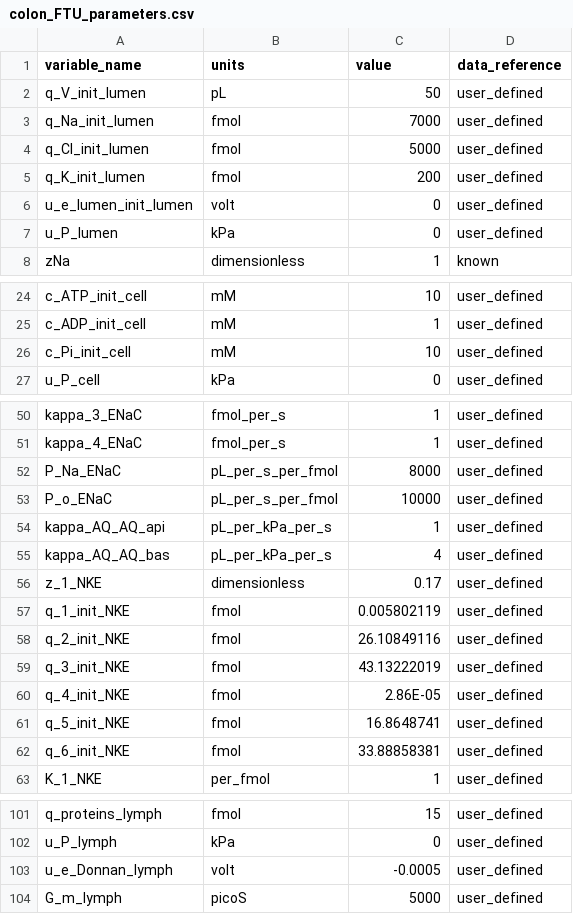
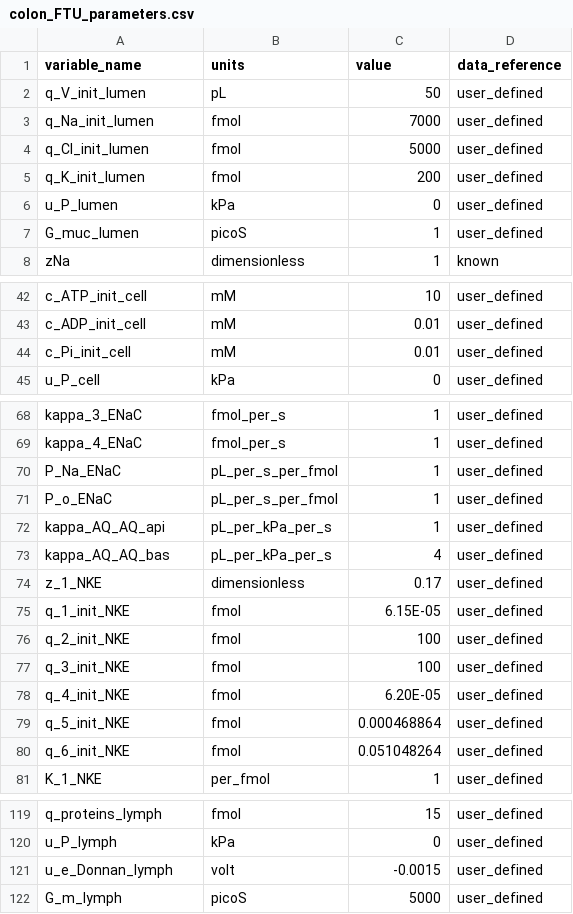
Before and after one commit to jmdowrick/Colon_fluid_transport_FTU, a CSV file: CA_colon_FTU/generated_models/colon_FTU/colon_FTU_parameters.csv, drawn as a sheet; only a part is shown, gaps mark what is left out; removed rows and columns are numbered as before the commit, all else as after; the diff covers the shown part only; the diff names each change by its address in the sheet, - before the commit and + after, or states it on an @@ line.

```diff
--- a/CA_colon_FTU/generated_models/colon_FTU/colon_FTU_parameters.csv
+++ b/CA_colon_FTU/generated_models/colon_FTU/colon_FTU_parameters.csv
-row 6: u_e_lumen_init_lumen | volt | 0 | user_defined
+row 7: G_muc_lumen | picoS | 1 | user_defined
-C43 (value): 1
+C43 (value): 0.01
-C44 (value): 10
+C44 (value): 0.01
-C70 (value): 8000
+C70 (value): 1
-C71 (value): 10000
+C71 (value): 1
-C75 (value): 0.005802119
+C75 (value): 6.15E-05
-C76 (value): 26.10849116
+C76 (value): 100
-C77 (value): 43.13222019
+C77 (value): 100
-C78 (value): 2.86E-05
+C78 (value): 6.20E-05
-C79 (value): 16.8648741
+C79 (value): 0.000468864
-C80 (value): 33.88858381
+C80 (value): 0.051048264
-C121 (value): -0.0005
+C121 (value): -0.0015
```
Also changed, not shown: 19 added rows, 1 removed row, 2 moved rows and 4 edited cells elsewhere in this file, CA_colon_FTU/resources/colon_FTU_parameters.csv, CA_colon_FTU/resources/colon_FTU_vessel_array.csv, 7 other files.
